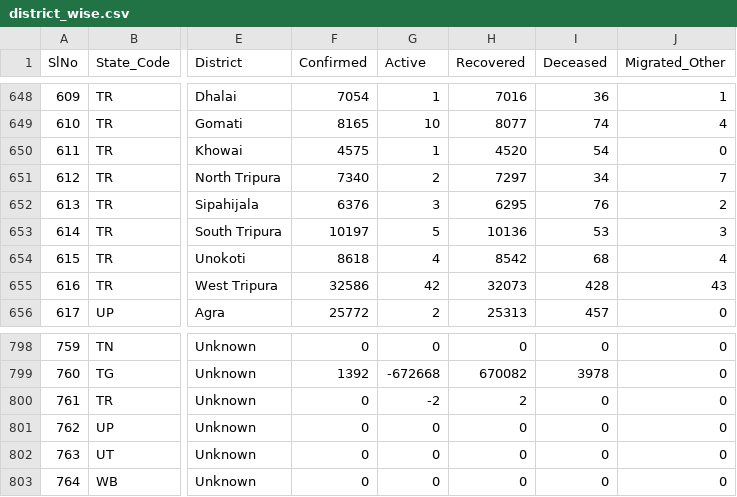
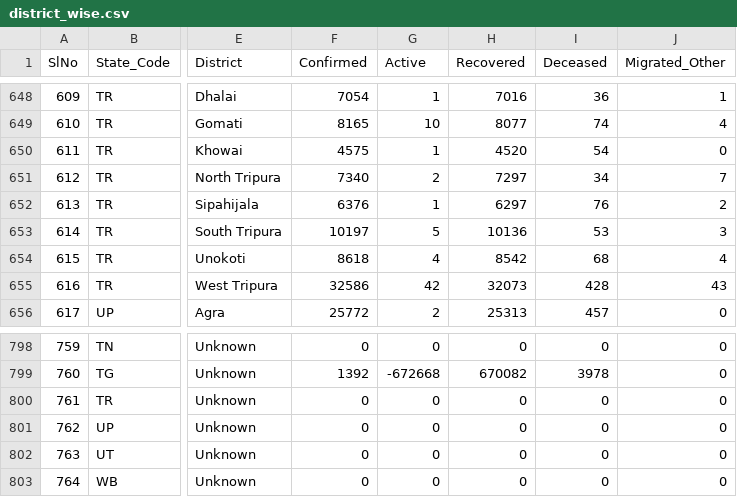
Before and after one commit to keshavashiya/covid19bharat_data, a CSV file: csv/latest/district_wise.csv, drawn as a sheet; only a part is shown, gaps mark what is left out; the diff names each change by its address in the sheet, - before the commit and + after, or states it on an @@ line.

Commit message:
data updated on - Tue Dec 14 03:41:15 IST 2021

```diff
--- a/csv/latest/district_wise.csv
+++ b/csv/latest/district_wise.csv
-G652 (Active): 3
+G652 (Active): 1
-H652 (Recovered): 6295
+H652 (Recovered): 6297
-G800 (Active): -2
+G800 (Active): 0
-H800 (Recovered): 2
+H800 (Recovered): 0
```
Also changed, not shown: csv/latest/raw_data36.csv, 6 other files.
